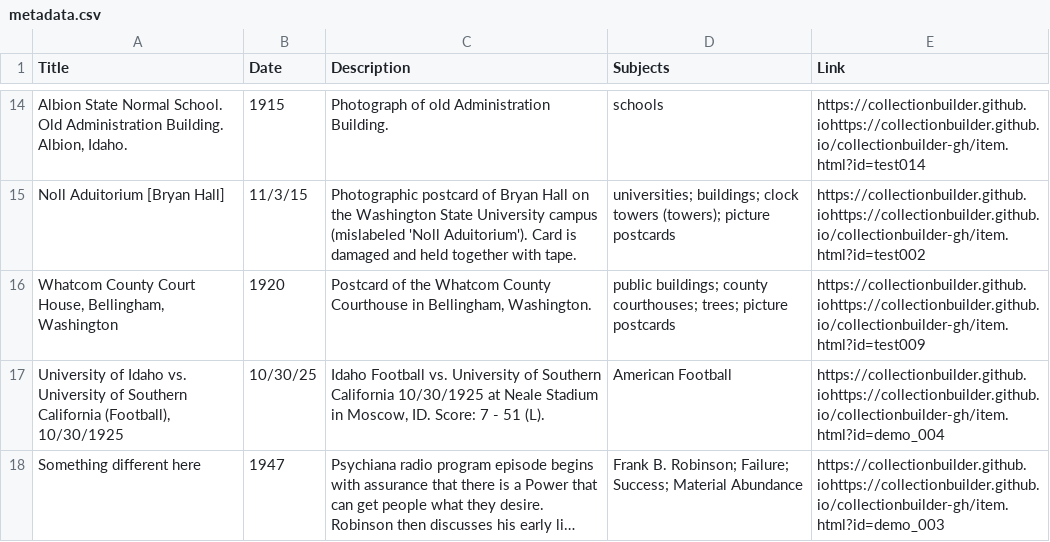
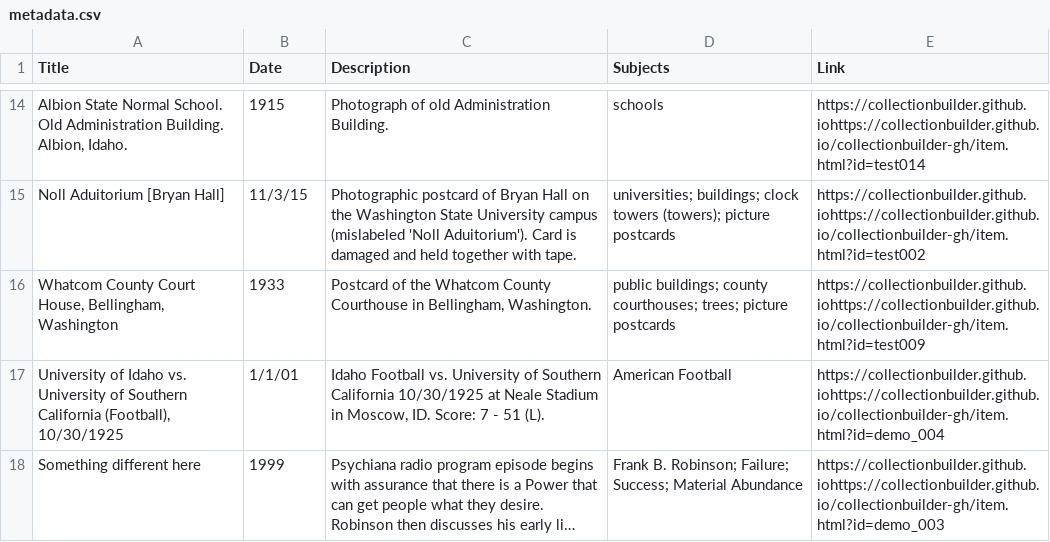
Before and after one commit to chrisdaaz/branching, a CSV file: metadata.csv, drawn as a sheet; only a part is shown, gaps mark what is left out; long unchanged cells end in …; the diff names each change by its address in the sheet, - before the commit and + after, or states it on an @@ line.

Commit message:
edits to dates

```diff
--- a/metadata.csv
+++ b/metadata.csv
-B16 (Date): 1920
+B16 (Date): 1933
-B17 (Date): 10/30/25
+B17 (Date): 1/1/01
-B18 (Date): 1947
+B18 (Date): 1999
```
